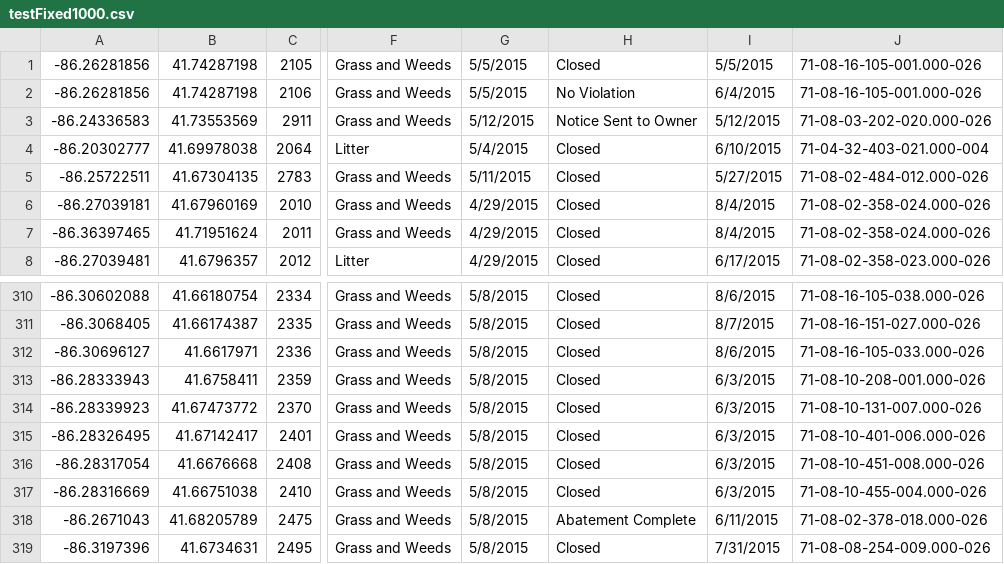
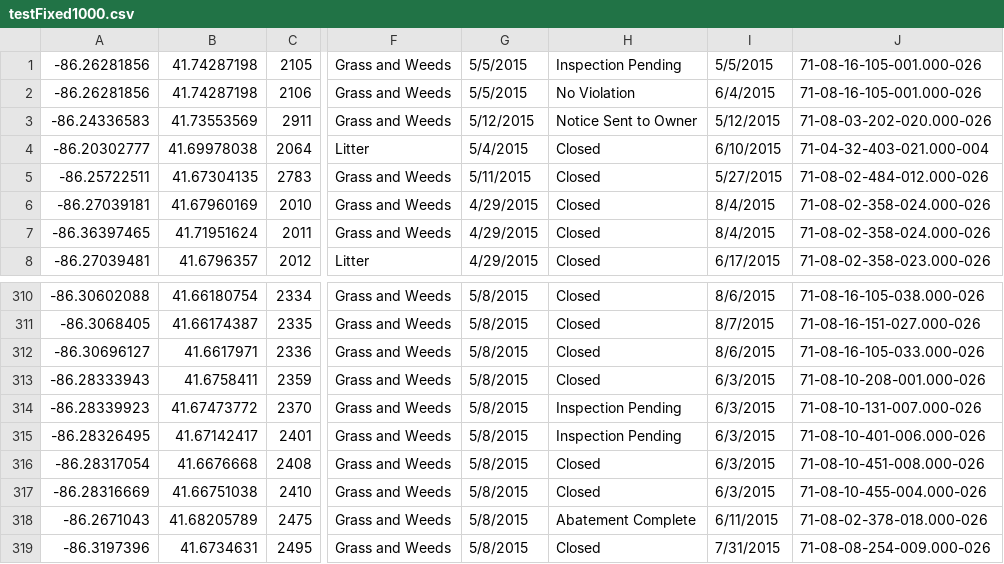
Before and after one commit to jprichmo/UnAbandon, a CSV file: testFixed1000.csv, drawn as a sheet; only a part is shown, gaps mark what is left out; the diff names each change by its address in the sheet, - before the commit and + after, or states it on an @@ line.

```diff
--- a/testFixed1000.csv
+++ b/testFixed1000.csv
-H1: Closed
+H1: Inspection Pending
-H314:H315: Closed
+H314:H315: Inspection Pending
```
Also changed, not shown: 9 other files.
